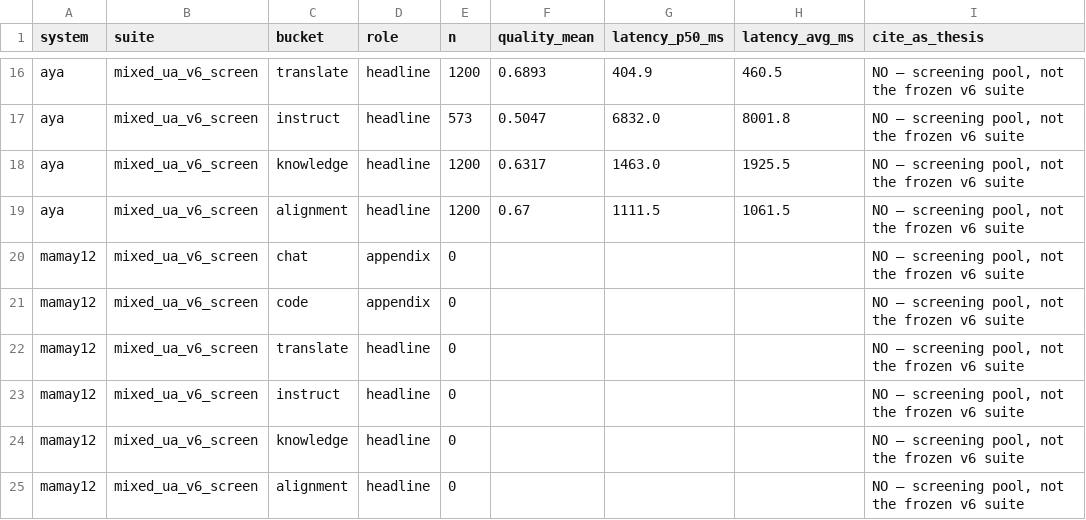
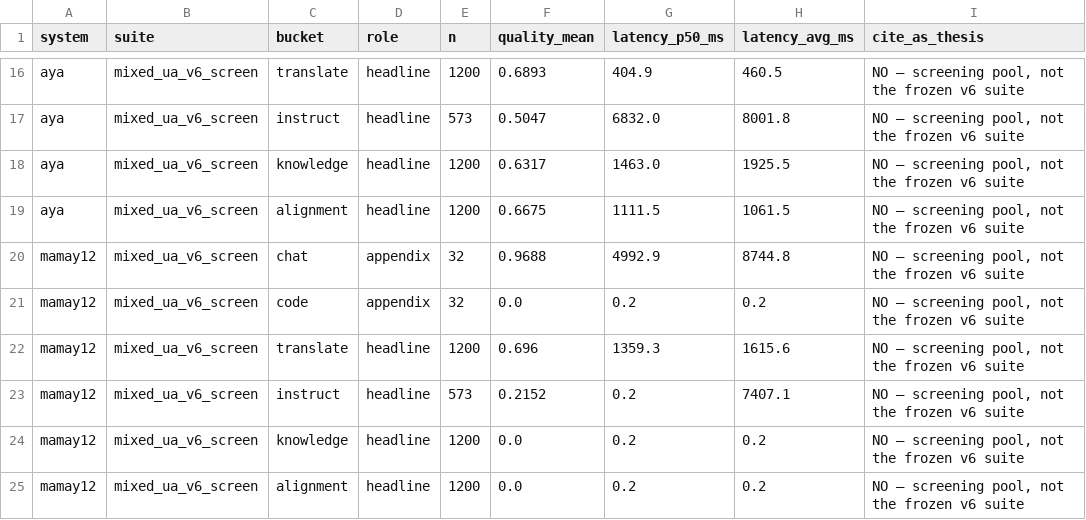
Before and after one commit to MariaOnyshchuk/ua-llm-router, a CSV file: results/tables/v6_screen_model_bucket.csv, drawn as a sheet; only a part is shown, gaps mark what is left out; the diff names each change by its address in the sheet, - before the commit and + after, or states it on an @@ line.

```diff
--- a/results/tables/v6_screen_model_bucket.csv
+++ b/results/tables/v6_screen_model_bucket.csv
-F19 (quality_mean): 0.67
+F19 (quality_mean): 0.6675
-E20:E21 (n): 0
+E20:E21 (n): 32
-F20 (quality_mean): (empty)
+F20 (quality_mean): 0.9688
-G20 (latency_p50_ms): (empty)
+G20 (latency_p50_ms): 4992.9
-H20 (latency_avg_ms): (empty)
+H20 (latency_avg_ms): 8744.8
-F21 (quality_mean): (empty)
+F21 (quality_mean): 0.0
-G21 (latency_p50_ms): (empty)
+G21 (latency_p50_ms): 0.2
-H21 (latency_avg_ms): (empty)
+H21 (latency_avg_ms): 0.2
-E22 (n): 0
+E22 (n): 1200
-F22 (quality_mean): (empty)
+F22 (quality_mean): 0.696
-G22 (latency_p50_ms): (empty)
+G22 (latency_p50_ms): 1359.3
-H22 (latency_avg_ms): (empty)
+H22 (latency_avg_ms): 1615.6
-E23 (n): 0
+E23 (n): 573
-F23 (quality_mean): (empty)
+F23 (quality_mean): 0.2152
-G23:G25 (latency_p50_ms): (empty)
+G23:G25 (latency_p50_ms): 0.2
-H23 (latency_avg_ms): (empty)
+H23 (latency_avg_ms): 7407.1
-E24:E25 (n): 0
+E24:E25 (n): 1200
-F24:F25 (quality_mean): (empty)
+F24:F25 (quality_mean): 0.0
-H24:H25 (latency_avg_ms): (empty)
+H24:H25 (latency_avg_ms): 0.2
```
Also changed, not shown: results/tables/v6_preview_from_screen.csv, results/tables/v6_preview_model_bucket.csv, 11 other files.
